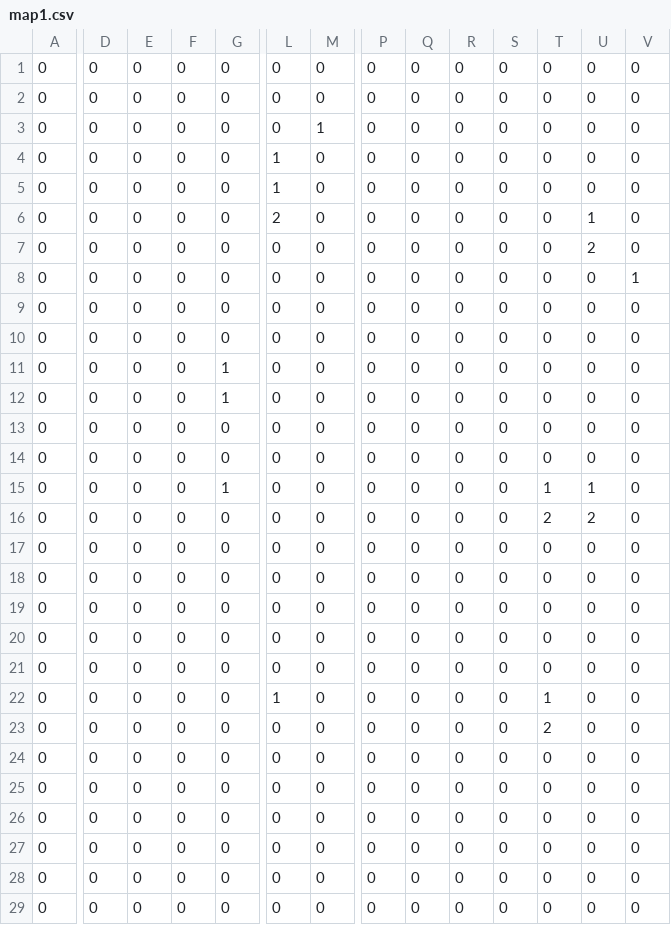
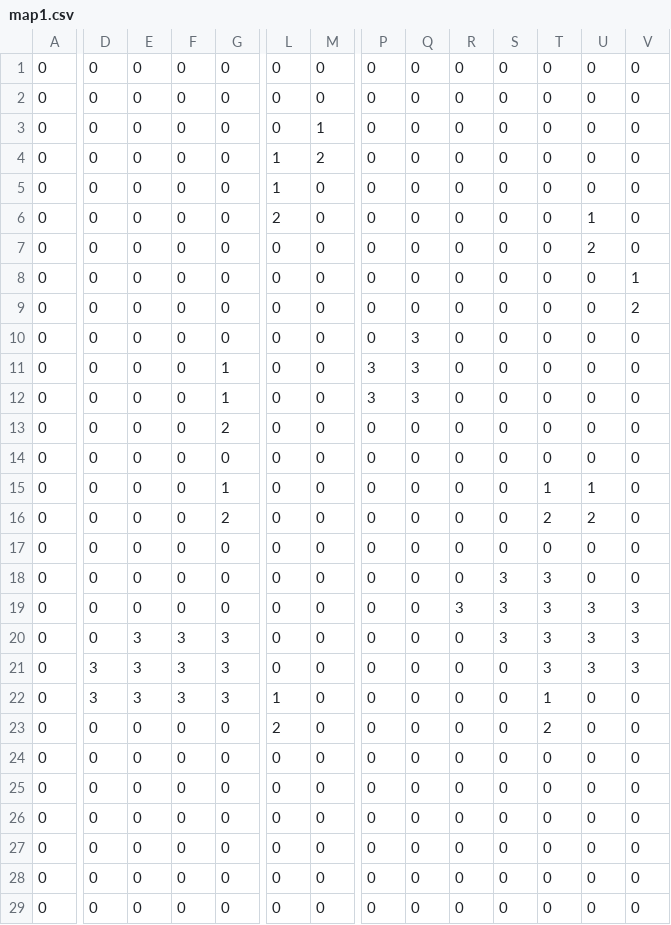
Before and after one commit to einarsskutans/Hallway, a CSV file: src/map1.csv, drawn as a sheet; only a part is shown, gaps mark what is left out; the diff names each change by its address in the sheet, - before the commit and + after, or states it on an @@ line.

```diff
--- a/src/map1.csv
+++ b/src/map1.csv
-M4: 0
+M4: 2
-V9: 0
+V9: 2
-Q10:Q12: 0
+Q10:Q12: 3
-P11:P12: 0
+P11:P12: 3
-G13: 0
+G13: 2
-G16: 0
+G16: 2
-S18:S20: 0
+S18:S20: 3
-T18:T21: 0
+T18:T21: 3
-R19: 0
+R19: 3
-U19:U21: 0
+U19:U21: 3
-V19:V21: 0
+V19:V21: 3
-E20:E22: 0
+E20:E22: 3
-F20:F22: 0
+F20:F22: 3
-G20:G22: 0
+G20:G22: 3
-D21:D22: 0
+D21:D22: 3
-L23: 0
+L23: 2
```
Also changed, not shown: 9 other files.
